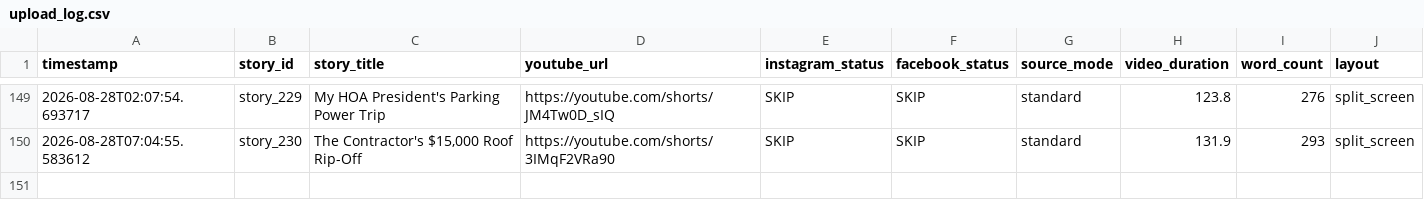
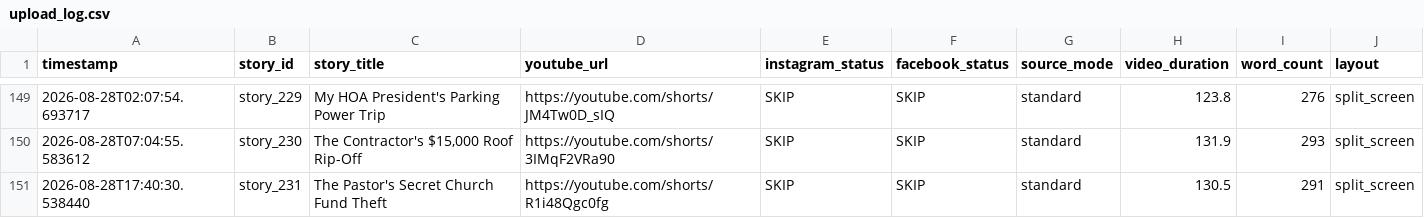
Before and after one commit to AddyCuber/reels-on-rails, a CSV file: upload_log.csv, drawn as a sheet; only a part is shown, gaps mark what is left out.

```diff
--- a/upload_log.csv
+++ b/upload_log.csv
@@ -150 +150,2 @@ timestamp,story_id,story_title,youtube_url,instagram_status,facebook_status,sour
 2026-08-28T07:04:55.583612,story_230,"The Contractor's $15,000 Roof Rip-Off",https://youtube.com/shorts/3IMqF2VRa90,"SKIP","SKIP",standard,131.9,293,split_screen
+2026-08-28T17:40:30.538440,story_231,"The Pastor's Secret Church Fund Theft",https://youtube.com/shorts/R1i48Qgc0fg,"SKIP","SKIP",standard,130.5,291,split_screen
```
Also changed, not shown: 3 other files.
